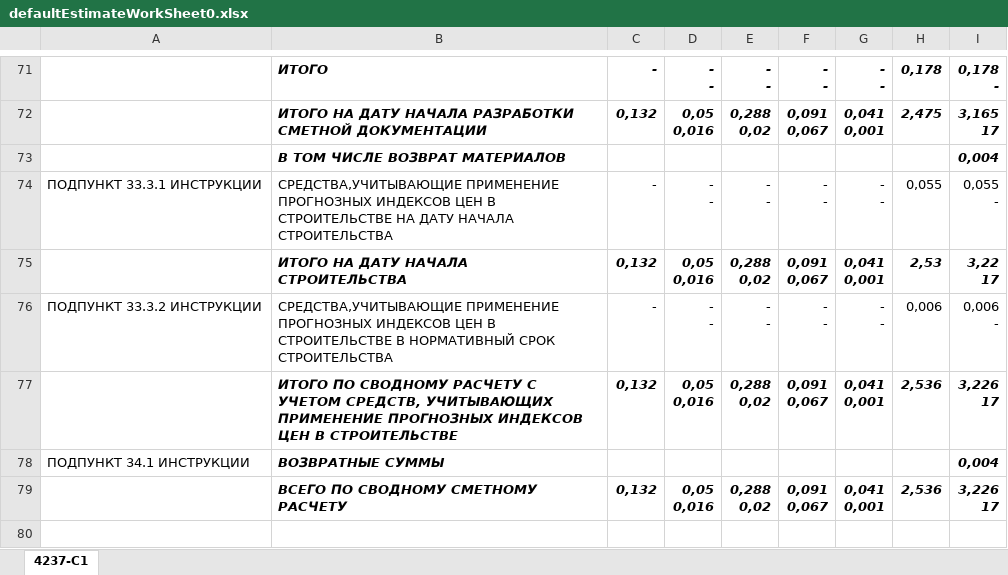
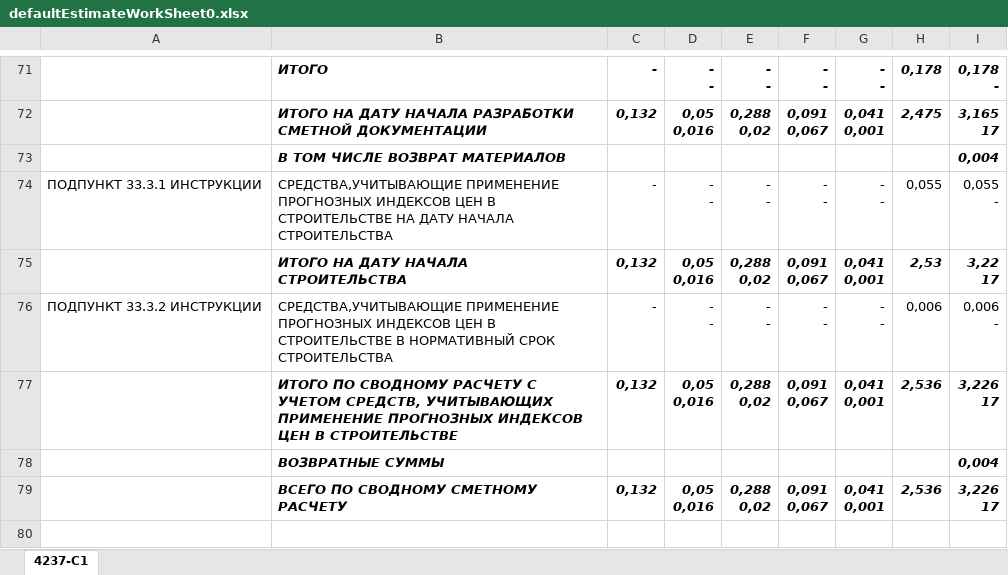
Before and after one commit to captystacy/BGTG, an Excel workbook: POSCoreTests/EstimateLogic/EstimateReaderTestsPackage/defaultEstimateWorkSheet0.xlsx, sheet 4237-C1, drawn as a sheet; only a part is shown, gaps mark what is left out; values as stored, in another font and other column widths than the file's, no borders; the diff names each change by its address in the sheet, - before the commit and + after, or states it on an @@ line.

Commit message:
update total estimate work search in EstimateReader

```diff
--- a/POSCoreTests/EstimateLogic/EstimateReaderTestsPackage/defaultEstimateWorkSheet0.xlsx (sheet 4237-C1)
+++ b/POSCoreTests/EstimateLogic/EstimateReaderTestsPackage/defaultEstimateWorkSheet0.xlsx (sheet 4237-C1)
-A78: ПОДПУНКТ 34.1 ИНСТРУКЦИИ
+A78: (empty)
```
Also changed, not shown: 1 other file.
